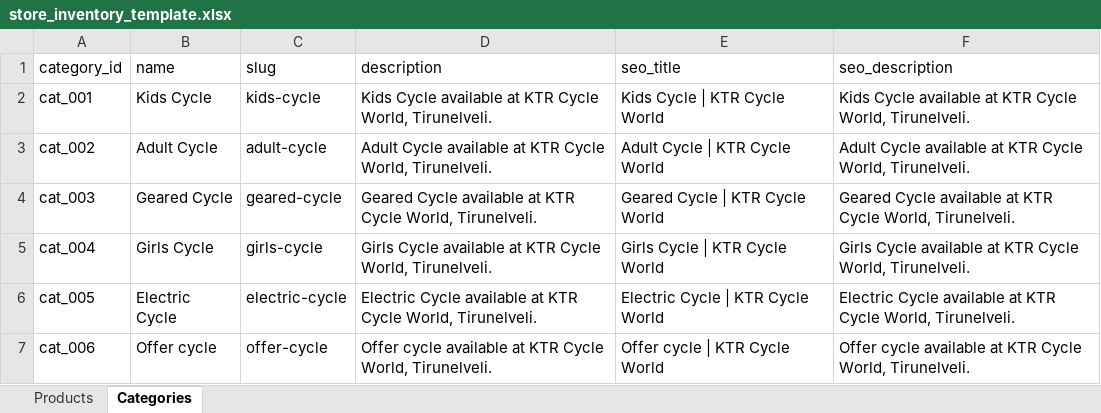
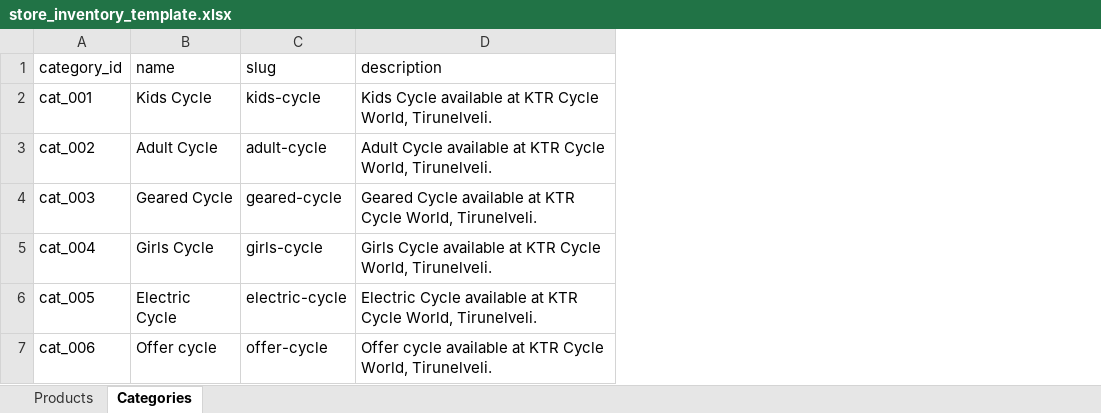
Before and after one commit to KTR-cycles/ktr_frontend, an Excel workbook: store_inventory_template.xlsx, sheet Categories, drawn as a sheet; values as stored, in another font and other column widths than the file's, no borders; the diff names each change by its address in the sheet, - before the commit and + after, or states it on an @@ line.

Commit message:
Branch: NEXT-PRE-DEVELOPMENT - feat: update product dataset, image assets, and excel import scripts to include cycle size attribute and preserve existing slugs

```diff
--- a/store_inventory_template.xlsx (sheet Categories)
+++ b/store_inventory_template.xlsx (sheet Categories)
-column E (seo_title), rows 2-7: Kids Cycle | KTR Cycle World | Adult Cycle | KTR Cycle World | Geared Cycle | KTR Cycle World | Girls Cycle | KTR Cycle World | Electric Cycle | KTR Cycle World | Offer cycle | KTR Cycle World
-column F (seo_description), rows 2-7: Kids Cycle available at KTR Cycle World, Tirunelveli. | Adult Cycle available at KTR Cycle World, Tirunelveli. | Geared Cycle available at KTR Cycle World, Tirunelveli. | Girls Cycle available at KTR Cycle World, Tirunelveli. | Electric Cycle available at KTR Cycle World, Tirunelveli. | Offer cycle available at KTR Cycle World, Tirunelveli.
```
Also changed, not shown: sheet Products, 26 other files.
